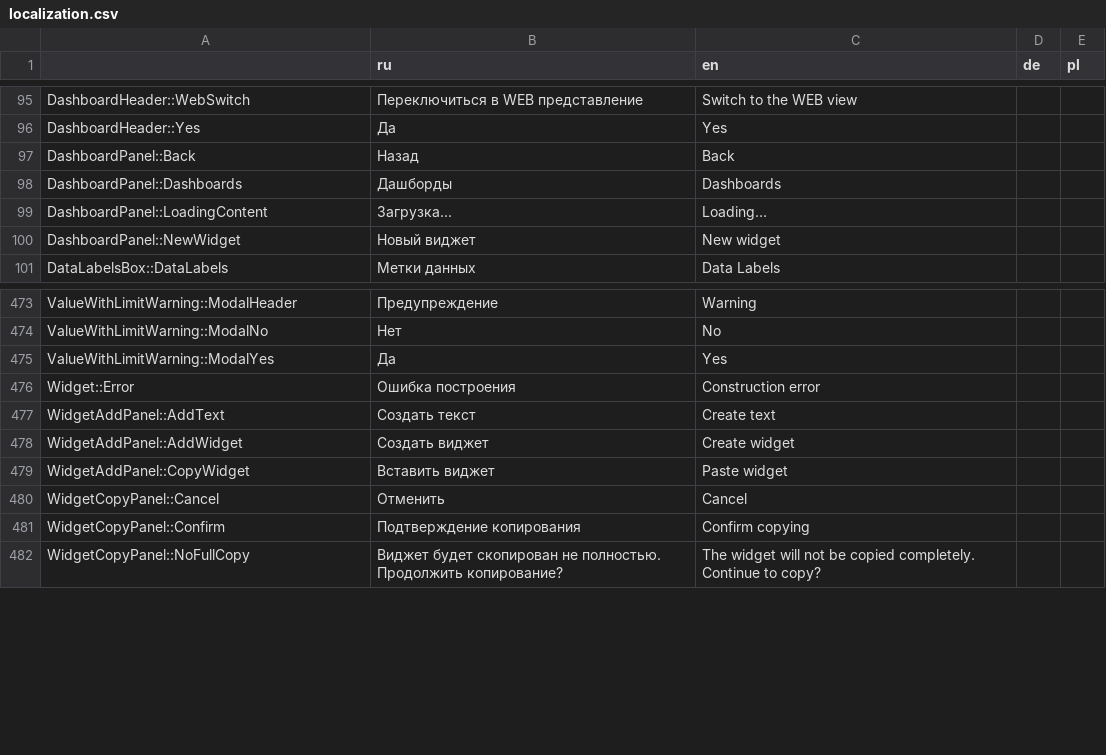
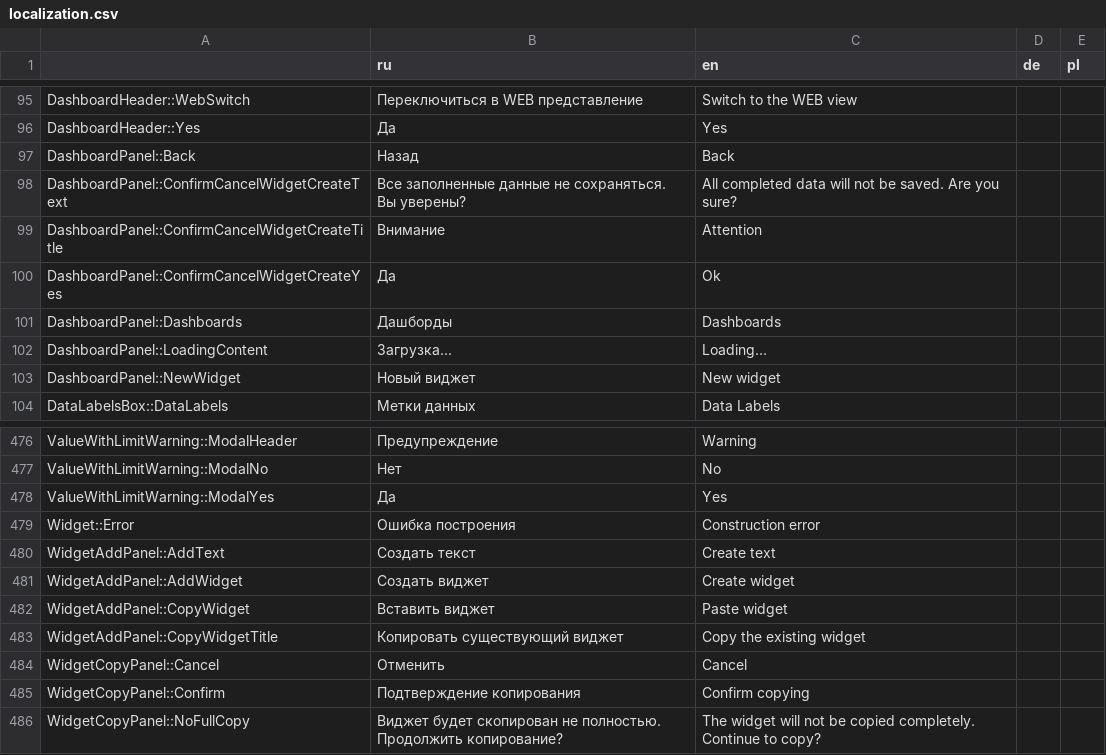
Before and after one commit to AlexVedernikoff/NaumenDashBoards, a CSV file: dashboards/src/localization/json/localization.csv, drawn as a sheet; only a part is shown, gaps mark what is left out.

```diff
--- a/dashboards/src/localization/json/localization.csv
+++ b/dashboards/src/localization/json/localization.csv
@@ -97,2 +97,5 @@
 "DashboardPanel::Back","Назад","Back",,
+"DashboardPanel::ConfirmCancelWidgetCreateText","Все заполненные данные не сохраняться. Вы уверены?","All completed data will not be saved. Are you sure?",,
+"DashboardPanel::ConfirmCancelWidgetCreateTitle","Внимание","Attention",,
+"DashboardPanel::ConfirmCancelWidgetCreateYes","Да","Ok",,
 "DashboardPanel::Dashboards","Дашборды","Dashboards",,
@@ -479,2 +482,3 @@
 "WidgetAddPanel::CopyWidget","Вставить виджет","Paste widget",,
+"WidgetAddPanel::CopyWidgetTitle","Копировать существующий виджет","Copy the existing widget",,
 "WidgetCopyPanel::Cancel","Отменить","Cancel",,
```
Also changed, not shown: 14 other files.
